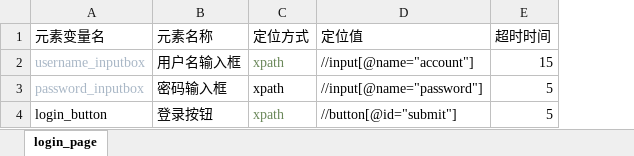
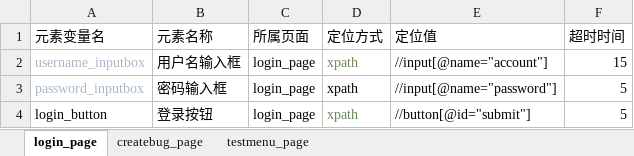
Before and after one commit to RenAnt2020/PO_UI_Zentao, an Excel workbook: element_infos_datas/element_infos_r.xlsx, sheet login_page, drawn as a sheet; values as stored, in another font and other column widths than the file's, no borders; the diff names each change by its address in the sheet, - before the commit and + after, or states it on an @@ line.

```diff
--- a/element_infos_datas/element_infos_r.xlsx (sheet login_page)
+++ b/element_infos_datas/element_infos_r.xlsx (sheet login_page)
+sheet tab: createbug_page
+sheet tab: testmenu_page
+column C (所属页面), rows 2-4: all login_page
```
Also changed, not shown: 12 other files.
